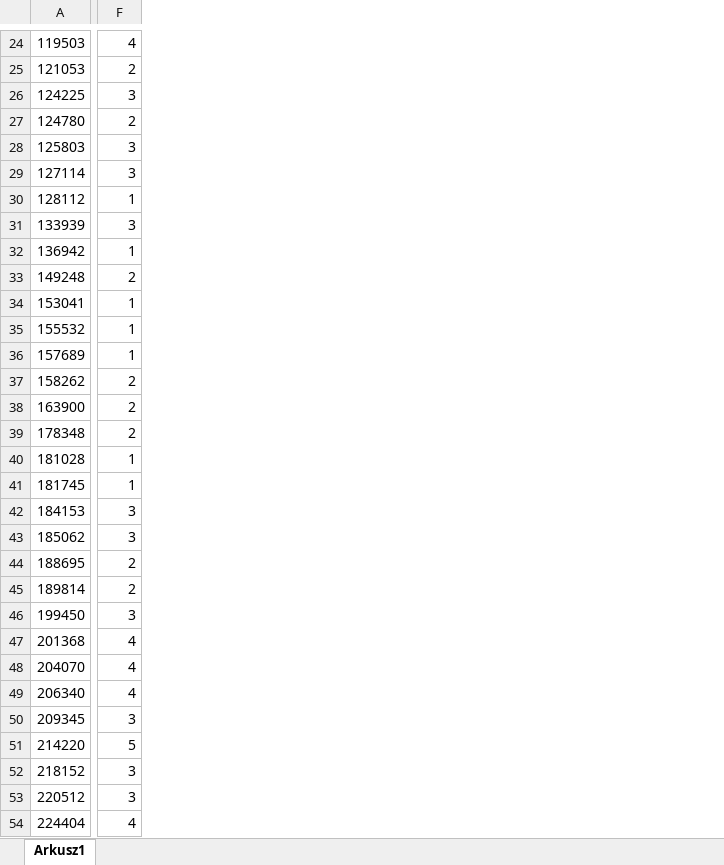
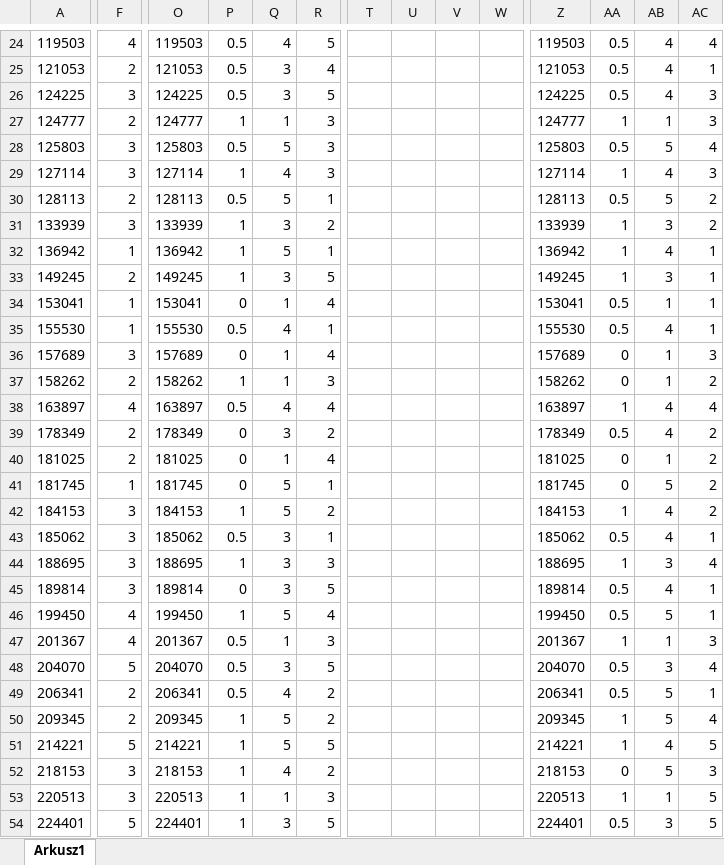
Before and after one commit to JMRaczynski/PETER, an Excel workbook: datasets_info/fidelity_experiments/fidelity_yelp.xlsx, sheet Arkusz1, drawn as a sheet; only a part is shown, gaps mark what is left out; values as stored, in another font and other column widths than the file's, no borders; the diff covers the shown part only; the diff names each change by its address in the sheet, - before the commit and + after, or states it on an @@ line.

```diff
--- a/datasets_info/fidelity_experiments/fidelity_yelp.xlsx (sheet Arkusz1)
+++ b/datasets_info/fidelity_experiments/fidelity_yelp.xlsx (sheet Arkusz1)
+column O, rows 24-54: 119503 | 121053 | 124225 | 124777 | 125803 | 127114 | 128113 | 133939 | 136942 | 149245 | 153041 | 155530 | 157689 | 158262 | 163897 | 178349 | 181025 | 181745 | 184153 | 185062 | 188695 | 189814 | 199450 | 201367 | 204070 | 206341 | 209345 | 214221 | 218153 | 220513 | 224401
+column P, rows 24-54: 0.5 | 0.5 | 0.5 | 1 | 0.5 | 1 | 0.5 | 1 | 1 | 1 | 0 | 0.5 | 0 | 1 | 0.5 | 0 | 0 | 0 | 1 | 0.5 | 1 | 0 | 1 | 0.5 | 0.5 | 0.5 | 1 | 1 | 1 | 1 | 1
+column Q, rows 24-54: 4 | 3 | 3 | 1 | 5 | 4 | 5 | 3 | 5 | 3 | 1 | 4 | 1 | 1 | 4 | 3 | 1 | 5 | 5 | 3 | 3 | 3 | 5 | 1 | 3 | 4 | 5 | 5 | 4 | 1 | 3
+column R, rows 24-54: 5 | 4 | 5 | 3 | 3 | 3 | 1 | 2 | 1 | 5 | 4 | 1 | 4 | 3 | 4 | 2 | 4 | 1 | 2 | 1 | 3 | 5 | 4 | 3 | 5 | 2 | 2 | 5 | 2 | 3 | 5
+column T, empty
+column U, empty
+column V, empty
+column W, empty
+column Z, rows 24-54: 119503 | 121053 | 124225 | 124777 | 125803 | 127114 | 128113 | 133939 | 136942 | 149245 | 153041 | 155530 | 157689 | 158262 | 163897 | 178349 | 181025 | 181745 | 184153 | 185062 | 188695 | 189814 | 199450 | 201367 | 204070 | 206341 | 209345 | 214221 | 218153 | 220513 | 224401
+column AA, rows 24-54: 0.5 | 0.5 | 0.5 | 1 | 0.5 | 1 | 0.5 | 1 | 1 | 1 | 0.5 | 0.5 | 0 | 0 | 1 | 0.5 | 0 | 0 | 1 | 0.5 | 1 | 0.5 | 0.5 | 1 | 0.5 | 0.5 | 1 | 1 | 0 | 1 | 0.5
+column AB, rows 24-54: 4 | 4 | 4 | 1 | 5 | 4 | 5 | 3 | 4 | 3 | 1 | 4 | 1 | 1 | 4 | 4 | 1 | 5 | 4 | 4 | 3 | 4 | 5 | 1 | 3 | 5 | 5 | 4 | 5 | 1 | 3
+column AC, rows 24-54: 4 | 1 | 3 | 3 | 4 | 3 | 2 | 2 | 1 | 1 | 1 | 1 | 3 | 2 | 4 | 2 | 2 | 2 | 2 | 1 | 4 | 1 | 1 | 3 | 4 | 1 | 4 | 5 | 3 | 5 | 5
-A27: 124780
+A27: 124777
-A30: 128112
+A30: 128113
-F30: 1
+F30: 2
-A33: 149248
+A33: 149245
-A35: 155532
+A35: 155530
-F36: 1
+F36: 3
-A38: 163900
+A38: 163897
-F38: 2
+F38: 4
-A39: 178348
+A39: 178349
-A40: 181028
+A40: 181025
-F40: 1
+F40: 2
-F44:F45: 2
+F44:F45: 3
-F46: 3
+F46: 4
-A47: 201368
+A47: 201367
-F48: 4
+F48: 5
-A49: 206340
+A49: 206341
-F49: 4
+F49: 2
-F50: 3
+F50: 2
-A51: 214220
+A51: 214221
-A52: 218152
+A52: 218153
-A53: 220512
+A53: 220513
-A54: 224404
+A54: 224401
-F54: 4
+F54: 5
```
Also changed, not shown: 10 added columns and 64 edited cells elsewhere in this sheet, 1 other file.
